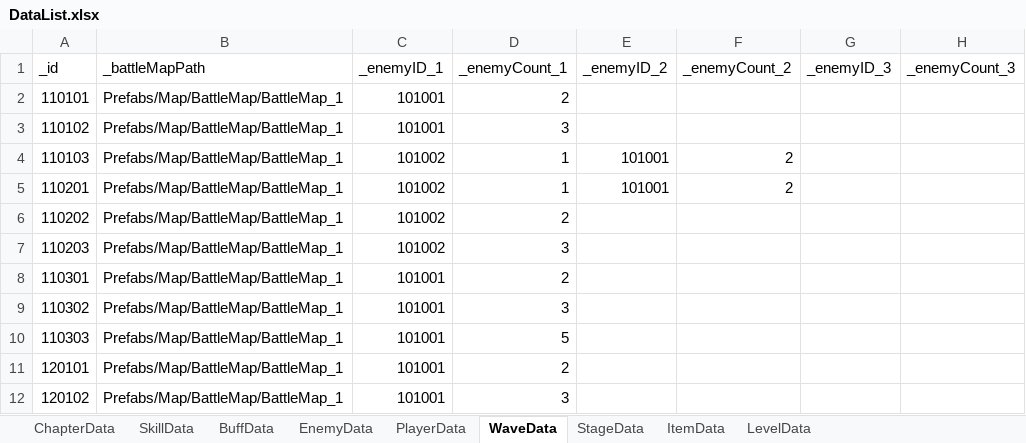
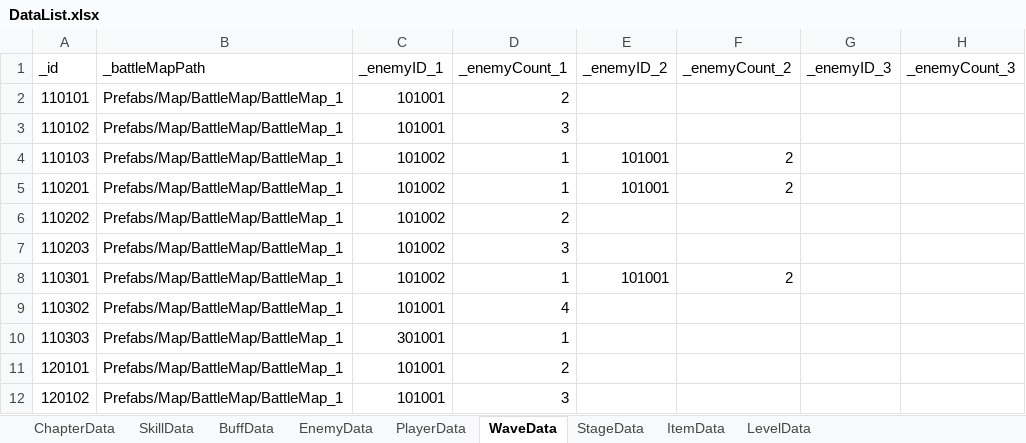
Before and after one commit to Leah001025/Purusha, an Excel workbook: Assets/RawData/DataBase/Excel/DataList.xlsx, sheet WaveData, drawn as a sheet; only a part is shown; values as stored, in another font and other column widths than the file's, no borders; the diff names each change by its address in the sheet, - before the commit and + after, or states it on an @@ line.

```diff
--- a/Assets/RawData/DataBase/Excel/DataList.xlsx (sheet WaveData)
+++ b/Assets/RawData/DataBase/Excel/DataList.xlsx (sheet WaveData)
-C8 (_enemyID_1): 101001
+C8 (_enemyID_1): 101002
-D8 (_enemyCount_1): 2
+D8 (_enemyCount_1): 1
-E8 (_enemyID_2): (empty)
+E8 (_enemyID_2): 101001
-F8 (_enemyCount_2): (empty)
+F8 (_enemyCount_2): 2
-D9 (_enemyCount_1): 3
+D9 (_enemyCount_1): 4
-C10 (_enemyID_1): 101001
+C10 (_enemyID_1): 301001
-D10 (_enemyCount_1): 5
+D10 (_enemyCount_1): 1
```
Also changed, not shown: sheet SkillData, 17 other files.
